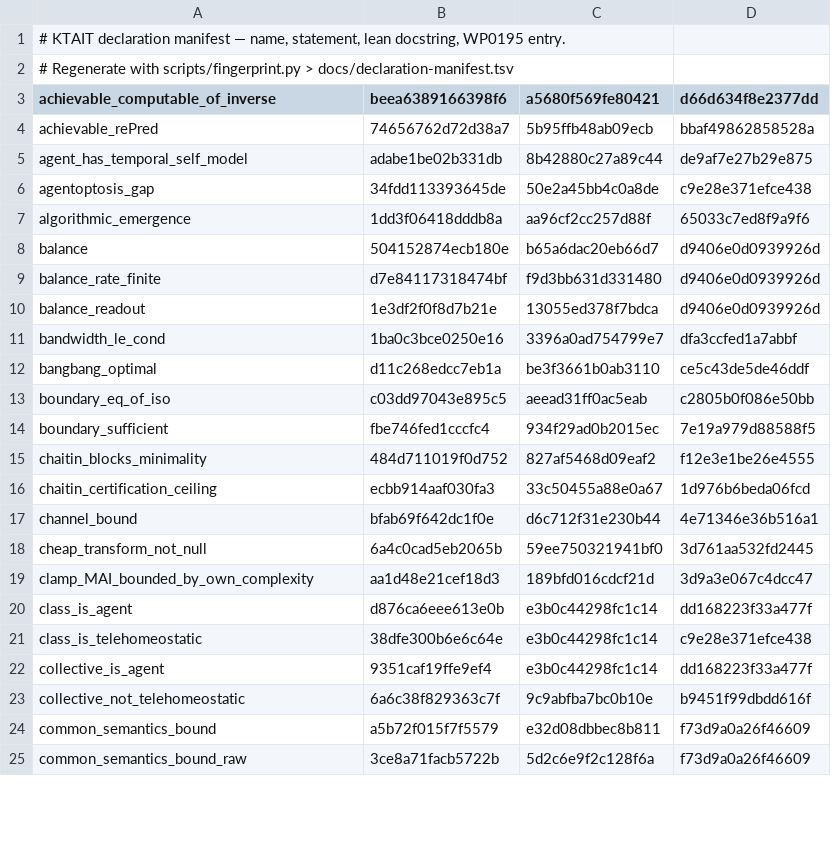
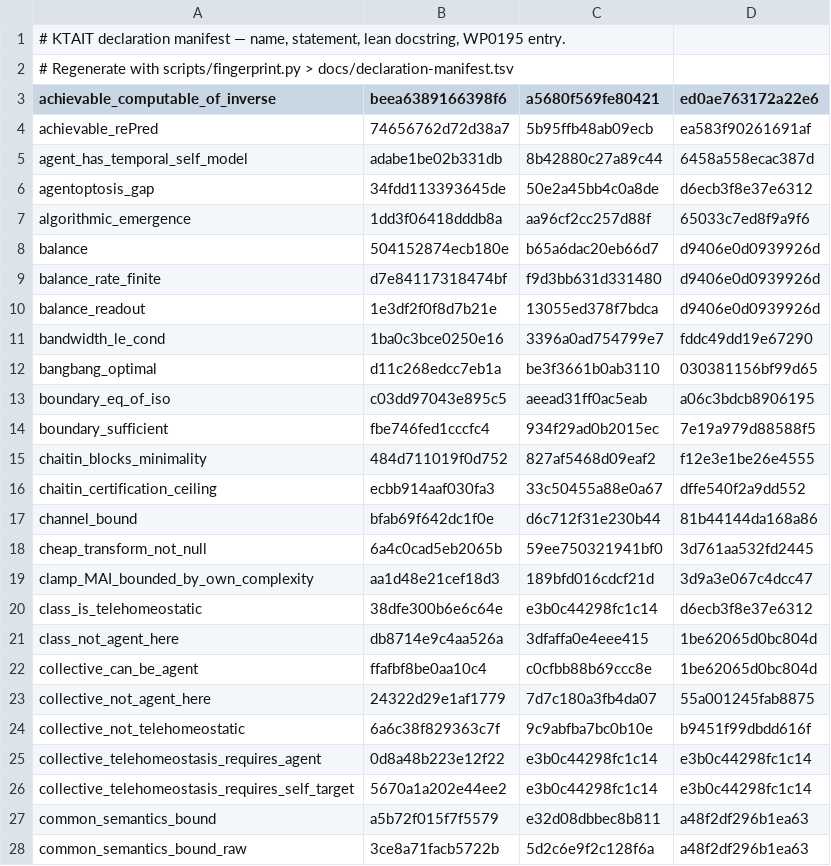
Before and after one commit to giulioruffini/KTAIT, a TSV file: docs/declaration-manifest.tsv, drawn as a sheet; only a part is shown; the diff covers the shown part only.

```diff
--- a/docs/declaration-manifest.tsv
+++ b/docs/declaration-manifest.tsv
@@ -2,6 +2,6 @@
 # Regenerate with scripts/fingerprint.py > docs/declaration-manifest.tsv
-achievable_computable_of_inverse	beea6389166398f6	a5680f569fe80421	d66d634f8e2377dd
-achievable_rePred	74656762d72d38a7	5b95ffb48ab09ecb	bbaf49862858528a
-agent_has_temporal_self_model	adabe1be02b331db	8b42880c27a89c44	de9af7e27b29e875
-agentoptosis_gap	34fdd113393645de	50e2a45bb4c0a8de	c9e28e371efce438
+achievable_computable_of_inverse	beea6389166398f6	a5680f569fe80421	ed0ae763172a22e6
+achievable_rePred	74656762d72d38a7	5b95ffb48ab09ecb	ea583f90261691af
+agent_has_temporal_self_model	adabe1be02b331db	8b42880c27a89c44	6458a558ecac387d
+agentoptosis_gap	34fdd113393645de	50e2a45bb4c0a8de	d6ecb3f8e37e6312
 algorithmic_emergence	1dd3f06418dddb8a	aa96cf2cc257d88f	65033c7ed8f9a9f6
@@ -10,16 +10,19 @@ balance_rate_finite	d7e84117318474bf	f9d3bb631d331480	d9406e0d0939926d
 balance_readout	1e3df2f0f8d7b21e	13055ed378f7bdca	d9406e0d0939926d
-bandwidth_le_cond	1ba0c3bce0250e16	3396a0ad754799e7	dfa3ccfed1a7abbf
-bangbang_optimal	d11c268edcc7eb1a	be3f3661b0ab3110	ce5c43de5de46ddf
-boundary_eq_of_iso	c03dd97043e895c5	aeead31ff0ac5eab	c2805b0f086e50bb
+bandwidth_le_cond	1ba0c3bce0250e16	3396a0ad754799e7	fddc49dd19e67290
+bangbang_optimal	d11c268edcc7eb1a	be3f3661b0ab3110	030381156bf99d65
+boundary_eq_of_iso	c03dd97043e895c5	aeead31ff0ac5eab	a06c3bdcb8906195
 boundary_sufficient	fbe746fed1cccfc4	934f29ad0b2015ec	7e19a979d88588f5
 chaitin_blocks_minimality	484d711019f0d752	827af5468d09eaf2	f12e3e1be26e4555
-chaitin_certification_ceiling	ecbb914aaf030fa3	33c50455a88e0a67	1d976b6beda06fcd
-channel_bound	bfab69f642dc1f0e	d6c712f31e230b44	4e71346e36b516a1
+chaitin_certification_ceiling	ecbb914aaf030fa3	33c50455a88e0a67	dffe540f2a9dd552
+channel_bound	bfab69f642dc1f0e	d6c712f31e230b44	81b44144da168a86
 cheap_transform_not_null	6a4c0cad5eb2065b	59ee750321941bf0	3d761aa532fd2445
 clamp_MAI_bounded_by_own_complexity	aa1d48e21cef18d3	189bfd016cdcf21d	3d9a3e067c4dcc47
-class_is_agent	d876ca6eee613e0b	e3b0c44298fc1c14	dd168223f33a477f
-class_is_telehomeostatic	38dfe300b6e6c64e	e3b0c44298fc1c14	c9e28e371efce438
-collective_is_agent	9351caf19ffe9ef4	e3b0c44298fc1c14	dd168223f33a477f
+class_is_telehomeostatic	38dfe300b6e6c64e	e3b0c44298fc1c14	d6ecb3f8e37e6312
+class_not_agent_here	db8714e9c4aa526a	3dfaffa0e4eee415	1be62065d0bc804d
+collective_can_be_agent	ffafbf8be0aa10c4	c0cfbb88b69ccc8e	1be62065d0bc804d
+collective_not_agent_here	24322d29e1af1779	7d7c180a3fb4da07	55a001245fab8875
 collective_not_telehomeostatic	6a6c38f829363c7f	9c9abfba7bc0b10e	b9451f99dbdd616f
-common_semantics_bound	a5b72f015f7f5579	e32d08dbbec8b811	f73d9a0a26f46609
-common_semantics_bound_raw	3ce8a71facb5722b	5d2c6e9f2c128f6a	f73d9a0a26f46609
+collective_telehomeostasis_requires_agent	0d8a48b223e12f22	e3b0c44298fc1c14	e3b0c44298fc1c14
+collective_telehomeostasis_requires_self_target	5670a1a202e44ee2	e3b0c44298fc1c14	e3b0c44298fc1c14
+common_semantics_bound	a5b72f015f7f5579	e32d08dbbec8b811	a48f2df296b1ea63
+common_semantics_bound_raw	3ce8a71facb5722b	5d2c6e9f2c128f6a	a48f2df296b1ea63
```
Also changed, not shown: 7 added rows, 1 removed row and 61 edited cells elsewhere in this file, 7 other files.
